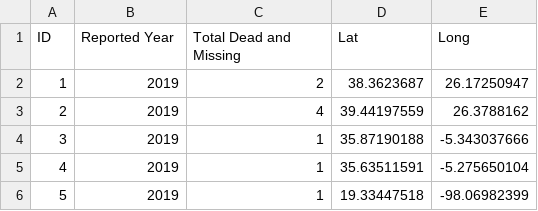
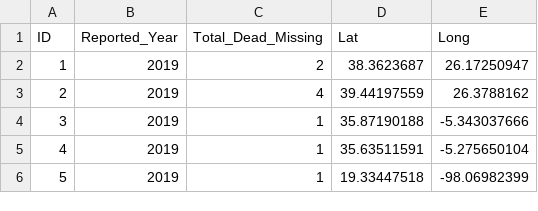
Before and after one commit to vanessaaleung/rawdata, a CSV file: MissingMigrants-Global-2019-03-29T18-36-07.csv, drawn as a sheet; only a part is shown.

Commit message:
Update MissingMigrants-Global-2019-03-29T18-36-07.csv

```diff
--- a/MissingMigrants-Global-2019-03-29T18-36-07.csv
+++ b/MissingMigrants-Global-2019-03-29T18-36-07.csv
@@ -1,2 +1,2 @@
-ID,Reported Year,Total Dead and Missing,Lat,Long
+ID,Reported_Year,Total_Dead_Missing,Lat,Long
 1,2019,2,38.3623687,26.17250947
```
